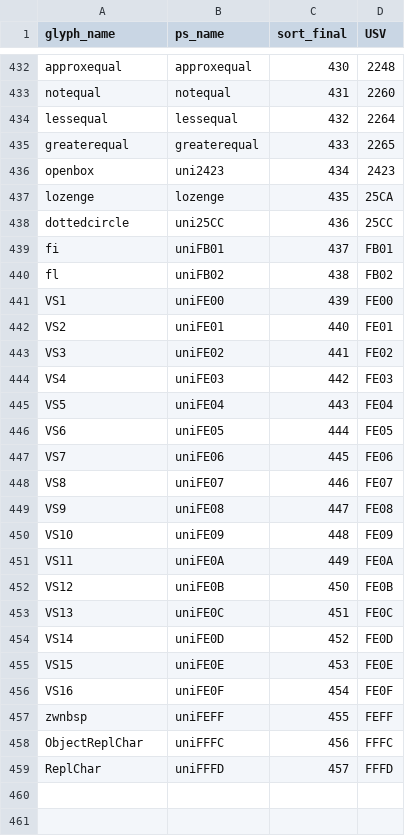
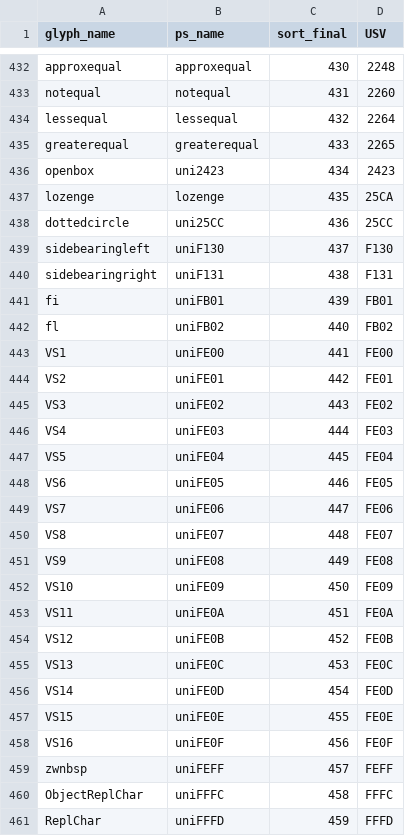
Before and after one commit to silnrsi/font-namdhinggo, a CSV file: source/glyph_data.csv, drawn as a sheet; only a part is shown, gaps mark what is left out.

```diff
--- a/source/glyph_data.csv
+++ b/source/glyph_data.csv
@@ -438,22 +438,24 @@ lozenge,lozenge,435,25CA
 dottedcircle,uni25CC,436,25CC
-fi,uniFB01,437,FB01
-fl,uniFB02,438,FB02
-VS1,uniFE00,439,FE00
-VS2,uniFE01,440,FE01
-VS3,uniFE02,441,FE02
-VS4,uniFE03,442,FE03
-VS5,uniFE04,443,FE04
-VS6,uniFE05,444,FE05
-VS7,uniFE06,445,FE06
-VS8,uniFE07,446,FE07
-VS9,uniFE08,447,FE08
-VS10,uniFE09,448,FE09
-VS11,uniFE0A,449,FE0A
-VS12,uniFE0B,450,FE0B
-VS13,uniFE0C,451,FE0C
-VS14,uniFE0D,452,FE0D
-VS15,uniFE0E,453,FE0E
-VS16,uniFE0F,454,FE0F
-zwnbsp,uniFEFF,455,FEFF
-ObjectReplChar,uniFFFC,456,FFFC
-ReplChar,uniFFFD,457,FFFD
+sidebearingleft,uniF130,437,F130
+sidebearingright,uniF131,438,F131
+fi,uniFB01,439,FB01
+fl,uniFB02,440,FB02
+VS1,uniFE00,441,FE00
+VS2,uniFE01,442,FE01
+VS3,uniFE02,443,FE02
+VS4,uniFE03,444,FE03
+VS5,uniFE04,445,FE04
+VS6,uniFE05,446,FE05
+VS7,uniFE06,447,FE06
+VS8,uniFE07,448,FE07
+VS9,uniFE08,449,FE08
+VS10,uniFE09,450,FE09
+VS11,uniFE0A,451,FE0A
+VS12,uniFE0B,452,FE0B
+VS13,uniFE0C,453,FE0C
+VS14,uniFE0D,454,FE0D
+VS15,uniFE0E,455,FE0E
+VS16,uniFE0F,456,FE0F
+zwnbsp,uniFEFF,457,FEFF
+ObjectReplChar,uniFFFC,458,FFFC
+ReplChar,uniFFFD,459,FFFD
```
Also changed, not shown: 7 other files.
